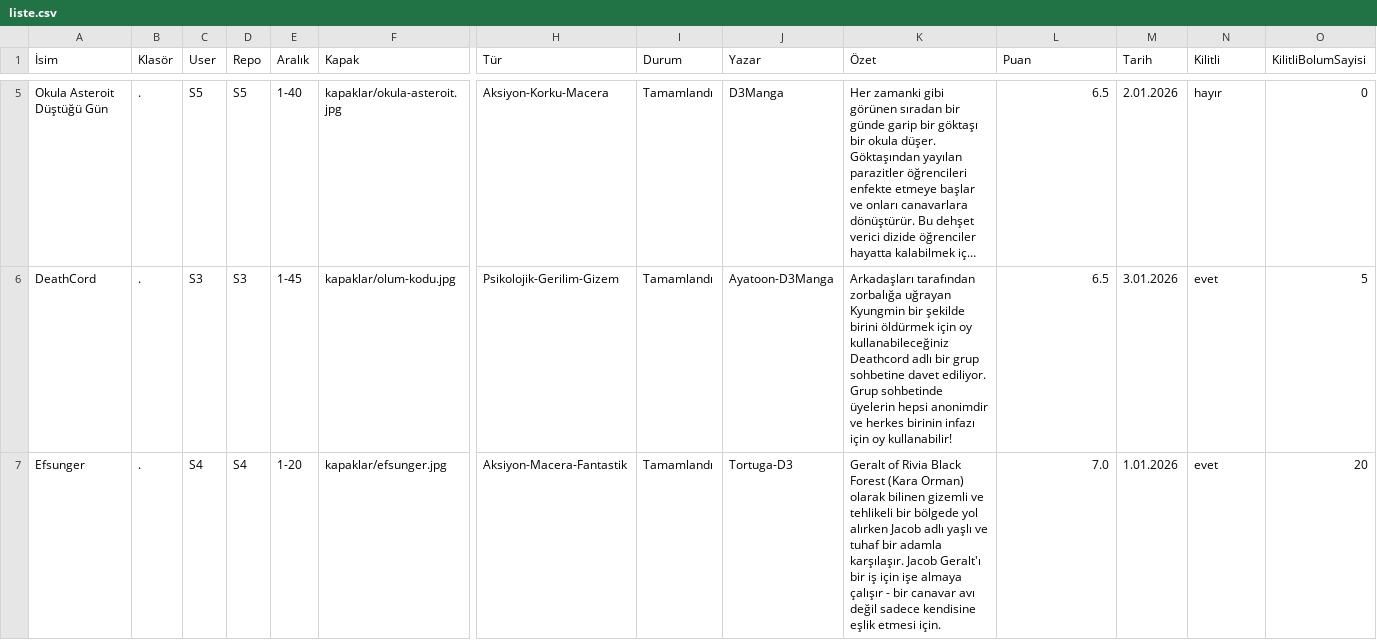
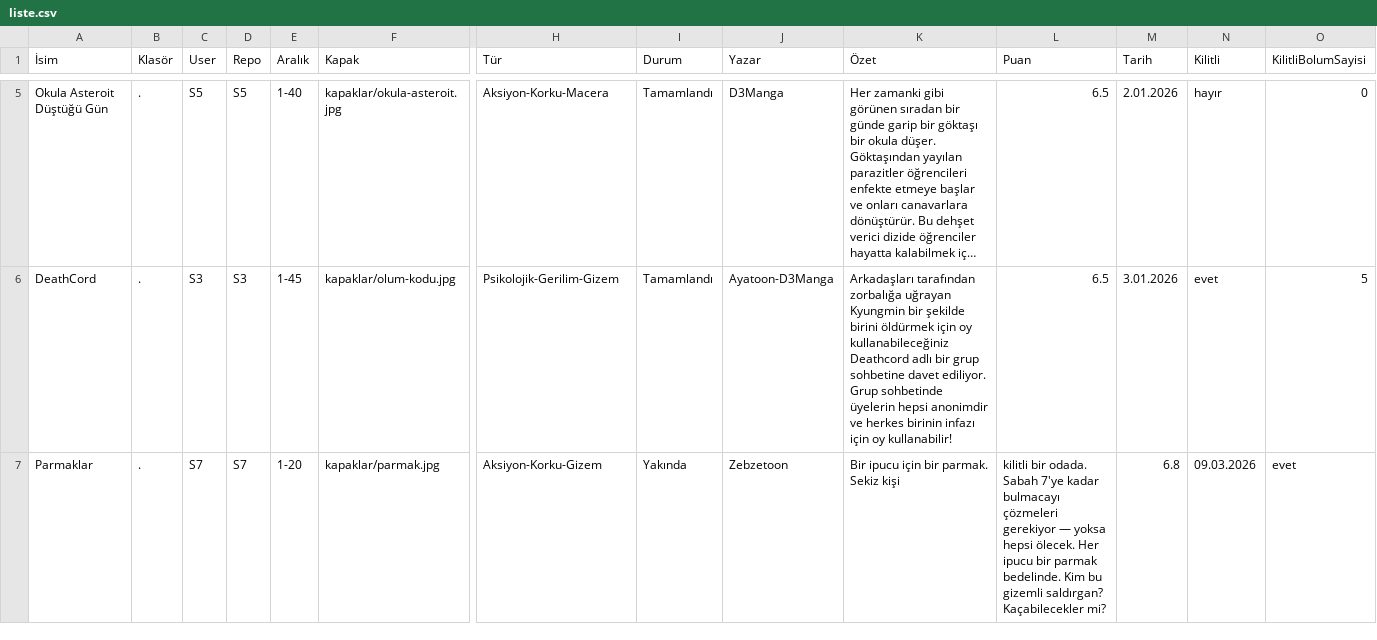
Before and after one commit to zebzetoon/zebzetoon.github.io, a CSV file: liste.csv, drawn as a sheet; only a part is shown, gaps mark what is left out; long unchanged cells end in …; removed rows and columns are numbered as before the commit, all else as after; rows hold the shown columns only; the diff names each change by its address in the sheet, - before the commit and + after, or states it on an @@ line.

Commit message:
Update liste.csv

```diff
--- a/liste.csv
+++ b/liste.csv
-row 7: Efsunger | . | S4 | S4 | 1-20 | kapaklar/efsunger.jpg | Aksiyon-Macera-Fantastik | Tamamlandı | Tortuga-D3 | Geralt of Rivia Black Forest (Kara Orman) olarak bilinen gizemli ve tehlikeli bir bölgede yol alırken Jacob adlı yaşlı ve tuhaf bir adamla karşılaşır. Jacob Geralt'ı bir iş için işe almaya çalışır - bir canavar avı değil sadece kendisine eşlik etmesi için. | 7.0 | 1.01.2026 | evet | 20
+row 7: Parmaklar | . | S7 | S7 | 1-20 | kapaklar/parmak.jpg | Aksiyon-Korku-Gizem | Yakında | Zebzetoon | Bir ipucu için bir parmak. Sekiz kişi | kilitli bir odada. Sabah 7'ye kadar bulmacayı çözmeleri gerekiyor — yoksa hepsi ölecek. Her ipucu bir parmak bedelinde. Kim bu gizemli saldırgan? Kaçabilecekler mi? | 6.8 | 09.03.2026 | evet
```
